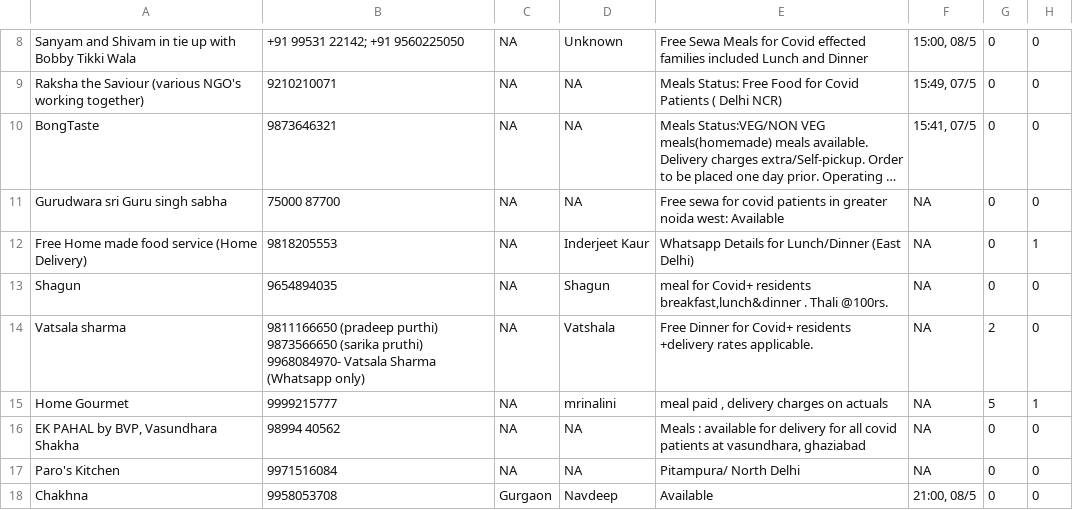
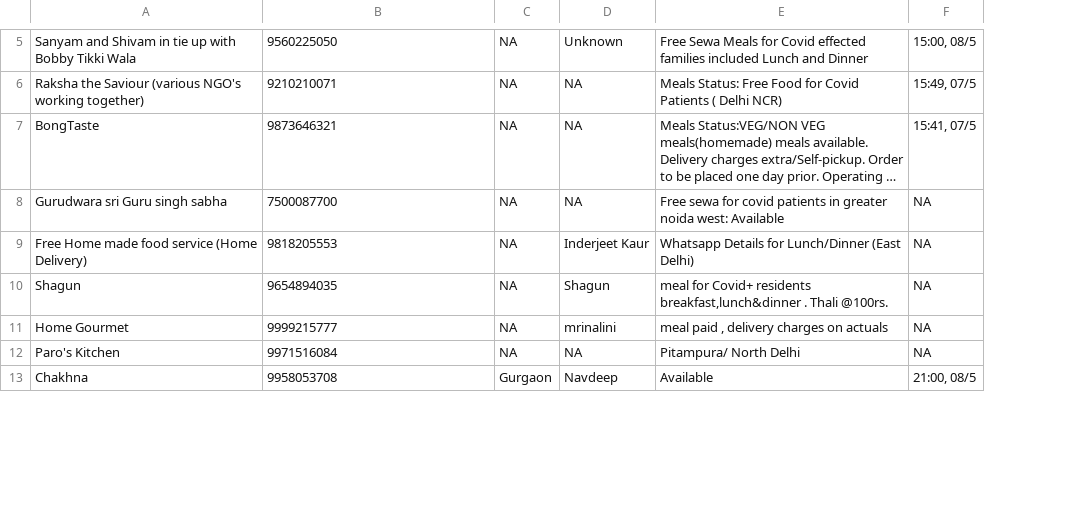
Before and after one commit to udit19281/cohelp-web, a CSV file: data2/E-Consultation.csv, drawn as a sheet; only a part is shown, gaps mark what is left out; long unchanged cells end in …; removed rows and columns are numbered as before the commit, all else as after; the diff covers the shown part only; the diff names each change by its address in the sheet, - before the commit and + after, or states it on an @@ line.

Commit message:
Oxygen, medicine, E-consultation added

```diff
--- a/data2/E-Consultation.csv
+++ b/data2/E-Consultation.csv
-column G, rows 8-13: all 0; row 15: 5; rows 17-18: 0 | 0
-column H, rows 8-13: 0 | 0 | 0 | 0 | 1 | 0; row 15: 1; rows 17-18: 0 | 0
-B5: +91 99531 22142; +91 9560225050
+B5: 9560225050
-B8: 75000 87700
+B8: 7500087700
-row 14: Vatsala sharma | 9811166650 (pradeep purthi) 9873566650 (sarika pruthi) 9968084970- Vatsala Sharma (Whatsapp only) | NA | Vatshala | Free Dinner for Covid+ residents +delivery rates applicable. | NA | 2 | 0
-row 16: EK PAHAL by BVP, Vasundhara Shakha | 98994 40562 | NA | NA | Meals : available for delivery for all covid patients at vasundhara, ghaziabad | NA | 0 | 0
```
Also changed, not shown: 1 added row and 10 removed rows elsewhere in this file, data2/medicine.csv, 4 other files.
